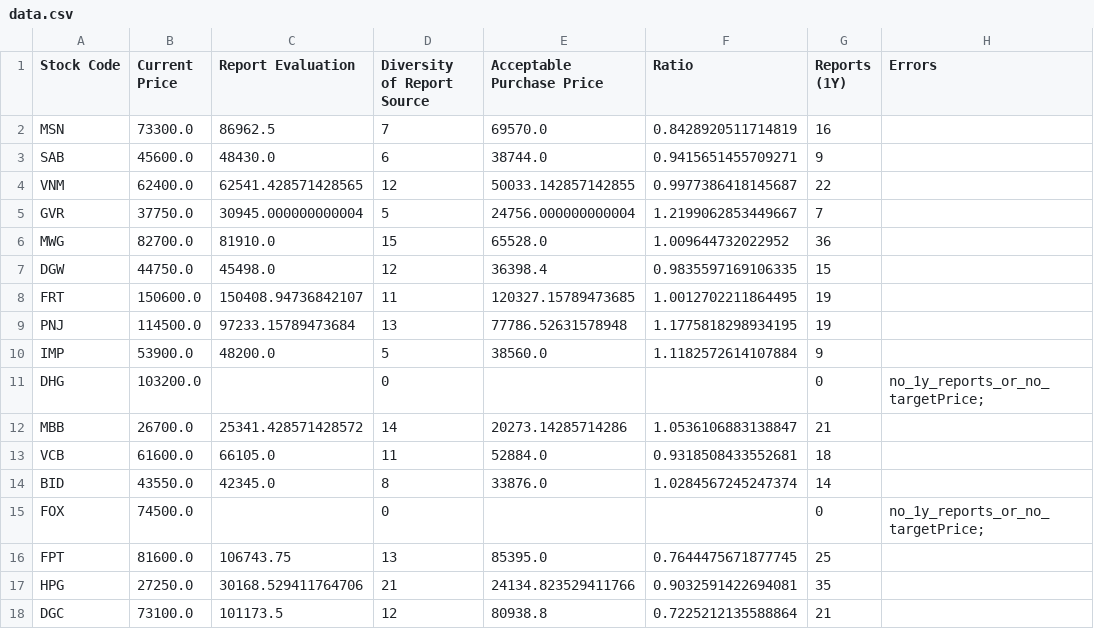
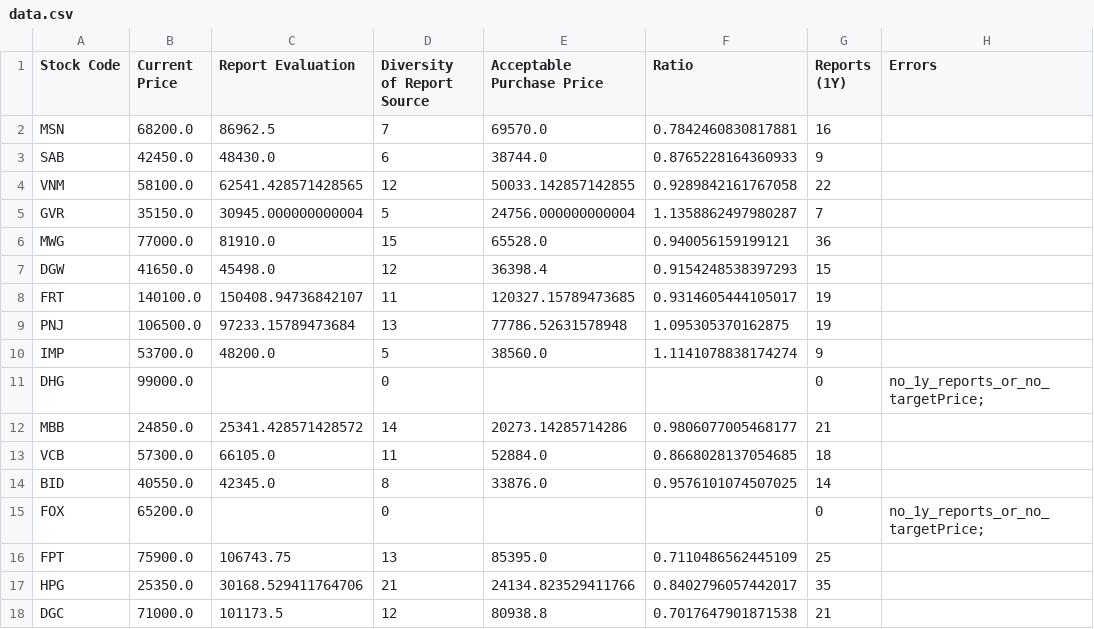
Before and after one commit to hungnd-x/stock-portfolio-daily, a CSV file: docs/data.csv, drawn as a sheet; only a part is shown; the diff covers the shown part only.

```diff
--- a/docs/data.csv
+++ b/docs/data.csv
@@ -1,18 +1,18 @@
 Stock Code,Current Price,Report Evaluation,Diversity of Report Source,Acceptable Purchase Price,Ratio,Reports (1Y),Errors
-MSN,73300.0,86962.5,7,69570.0,0.8428920511714819,16,
-SAB,45600.0,48430.0,6,38744.0,0.9415651455709271,9,
-VNM,62400.0,62541.428571428565,12,50033.142857142855,0.9977386418145687,22,
-GVR,37750.0,30945.000000000004,5,24756.000000000004,1.2199062853449667,7,
-MWG,82700.0,81910.0,15,65528.0,1.009644732022952,36,
-DGW,44750.0,45498.0,12,36398.4,0.9835597169106335,15,
-FRT,150600.0,150408.94736842107,11,120327.15789473685,1.0012702211864495,19,
-PNJ,114500.0,97233.15789473684,13,77786.52631578948,1.1775818298934195,19,
-IMP,53900.0,48200.0,5,38560.0,1.1182572614107884,9,
-DHG,103200.0,,0,,,0,no_1y_reports_or_no_targetPrice;
-MBB,26700.0,25341.428571428572,14,20273.14285714286,1.0536106883138847,21,
-VCB,61600.0,66105.0,11,52884.0,0.9318508433552681,18,
-BID,43550.0,42345.0,8,33876.0,1.0284567245247374,14,
-FOX,74500.0,,0,,,0,no_1y_reports_or_no_targetPrice;
-FPT,81600.0,106743.75,13,85395.0,0.7644475671877745,25,
-HPG,27250.0,30168.529411764706,21,24134.823529411766,0.9032591422694081,35,
-DGC,73100.0,101173.5,12,80938.8,0.7225212135588864,21,
+MSN,68200.0,86962.5,7,69570.0,0.7842460830817881,16,
+SAB,42450.0,48430.0,6,38744.0,0.8765228164360933,9,
+VNM,58100.0,62541.428571428565,12,50033.142857142855,0.9289842161767058,22,
+GVR,35150.0,30945.000000000004,5,24756.000000000004,1.1358862497980287,7,
+MWG,77000.0,81910.0,15,65528.0,0.940056159199121,36,
+DGW,41650.0,45498.0,12,36398.4,0.9154248538397293,15,
+FRT,140100.0,150408.94736842107,11,120327.15789473685,0.9314605444105017,19,
+PNJ,106500.0,97233.15789473684,13,77786.52631578948,1.095305370162875,19,
+IMP,53700.0,48200.0,5,38560.0,1.1141078838174274,9,
+DHG,99000.0,,0,,,0,no_1y_reports_or_no_targetPrice;
+MBB,24850.0,25341.428571428572,14,20273.14285714286,0.9806077005468177,21,
+VCB,57300.0,66105.0,11,52884.0,0.8668028137054685,18,
+BID,40550.0,42345.0,8,33876.0,0.9576101074507025,14,
+FOX,65200.0,,0,,,0,no_1y_reports_or_no_targetPrice;
+FPT,75900.0,106743.75,13,85395.0,0.7110486562445109,25,
+HPG,25350.0,30168.529411764706,21,24134.823529411766,0.8402796057442017,35,
+DGC,71000.0,101173.5,12,80938.8,0.7017647901871538,21,
```
Also changed, not shown: 52 edited cells elsewhere in this file, 1 other file.
